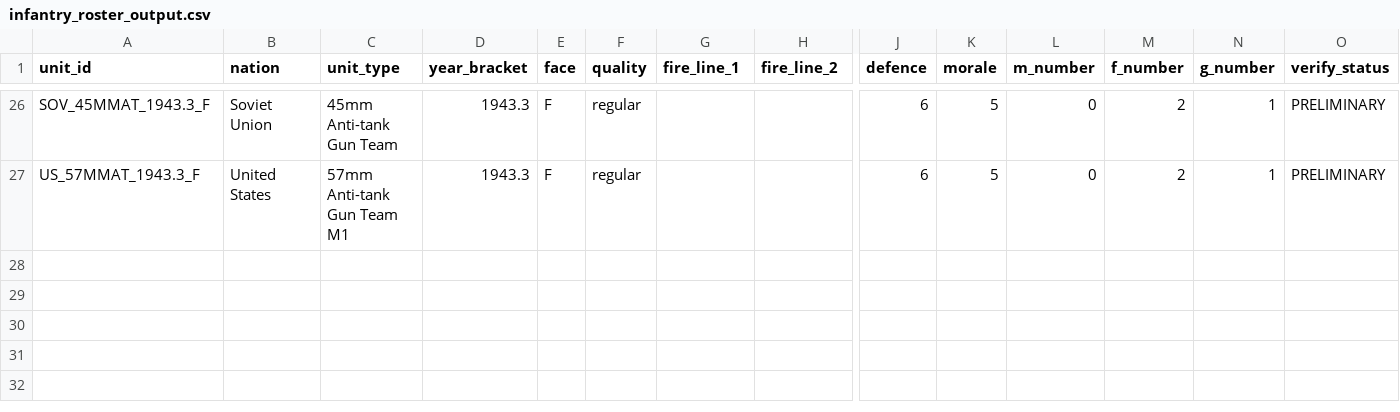
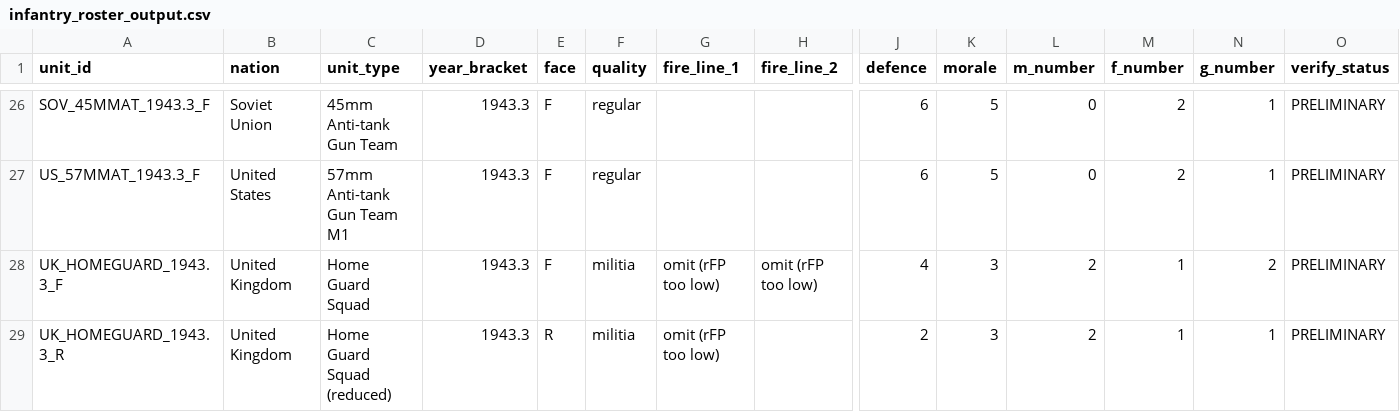
Before and after one commit to spugnoid/wdr-wargame, a CSV file: counters/infantry_calc/infantry_roster_output.csv, drawn as a sheet; only a part is shown, gaps mark what is left out; rows hold the shown columns only; the diff names each change by its address in the sheet, - before the commit and + after, or states it on an @@ line.

```diff
--- a/counters/infantry_calc/infantry_roster_output.csv
+++ b/counters/infantry_calc/infantry_roster_output.csv
+row 28: UK_HOMEGUARD_1943.3_F | United Kingdom | Home Guard Squad | 1943.3 | F | militia | omit (rFP too low) | omit (rFP too low) | 4 | 3 | 2 | 1 | 2 | PRELIMINARY
+row 29: UK_HOMEGUARD_1943.3_R | United Kingdom | Home Guard Squad (reduced) | 1943.3 | R | militia | omit (rFP too low) |  | 2 | 3 | 2 | 1 | 1 | PRELIMINARY
```
Also changed, not shown: counters/infantry_calc/data/units.csv, counters/infantry_calc/data/weapons.csv, 6 other files.
